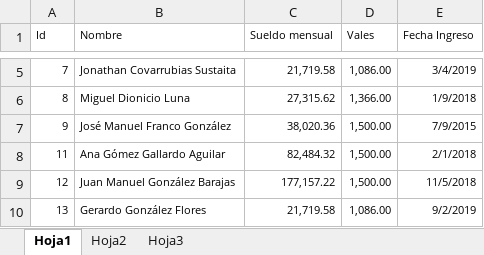
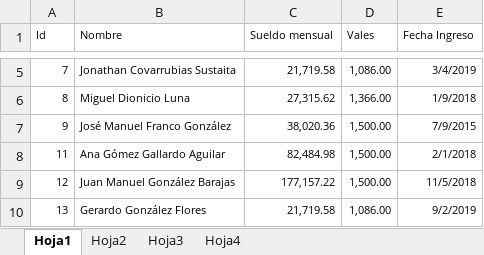
Before and after one commit to lmanugithub/Nomina, an Excel workbook: data/plantilla_laboral2.xlsx, sheet Hoja1, drawn as a sheet; only a part is shown, gaps mark what is left out; values as stored, in another font and other column widths than the file's, no borders; the diff names each change by its address in the sheet, - before the commit and + after, or states it on an @@ line.

```diff
--- a/data/plantilla_laboral2.xlsx (sheet Hoja1)
+++ b/data/plantilla_laboral2.xlsx (sheet Hoja1)
+sheet tab: Hoja4
-C8 (Sueldo mensual): 82,484.32
+C8 (Sueldo mensual): 82,484.98
```
Also changed, not shown: sheet Hoja2, 1 other file.
